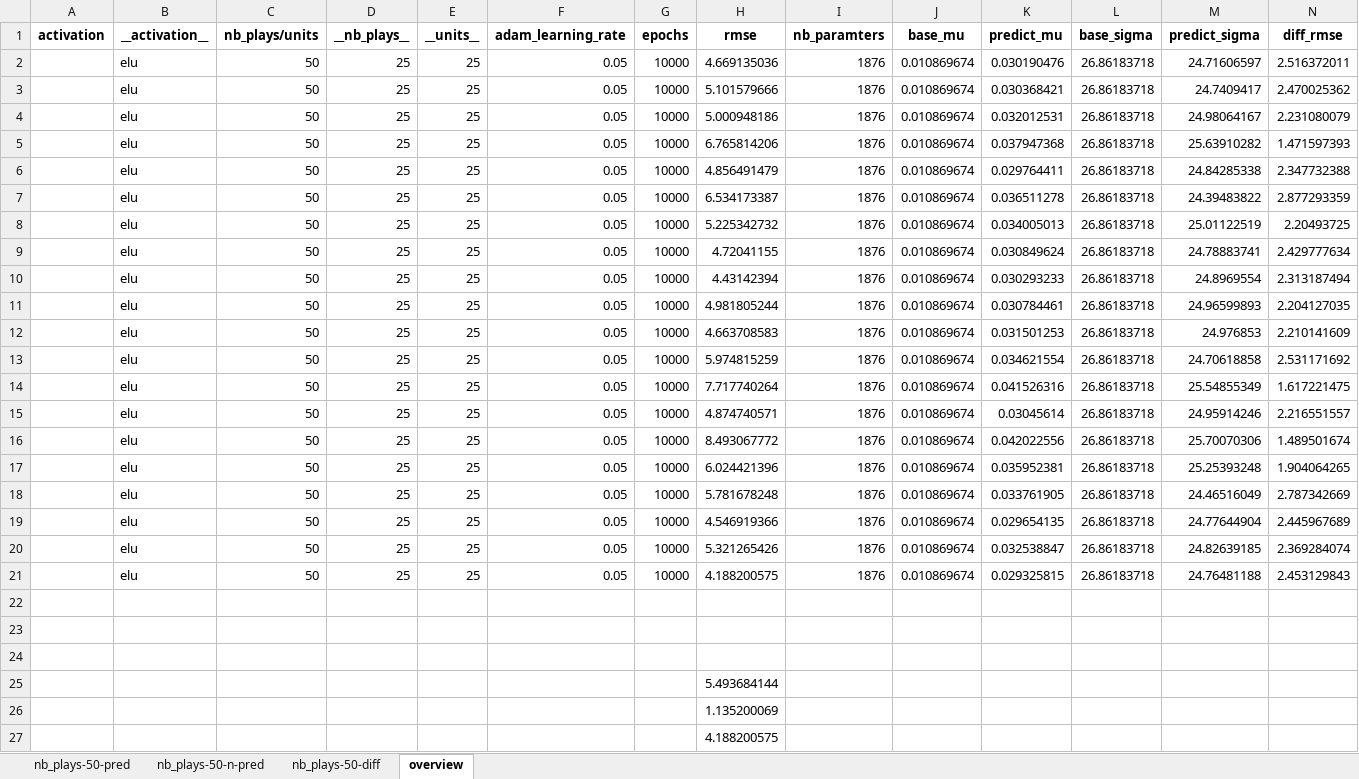
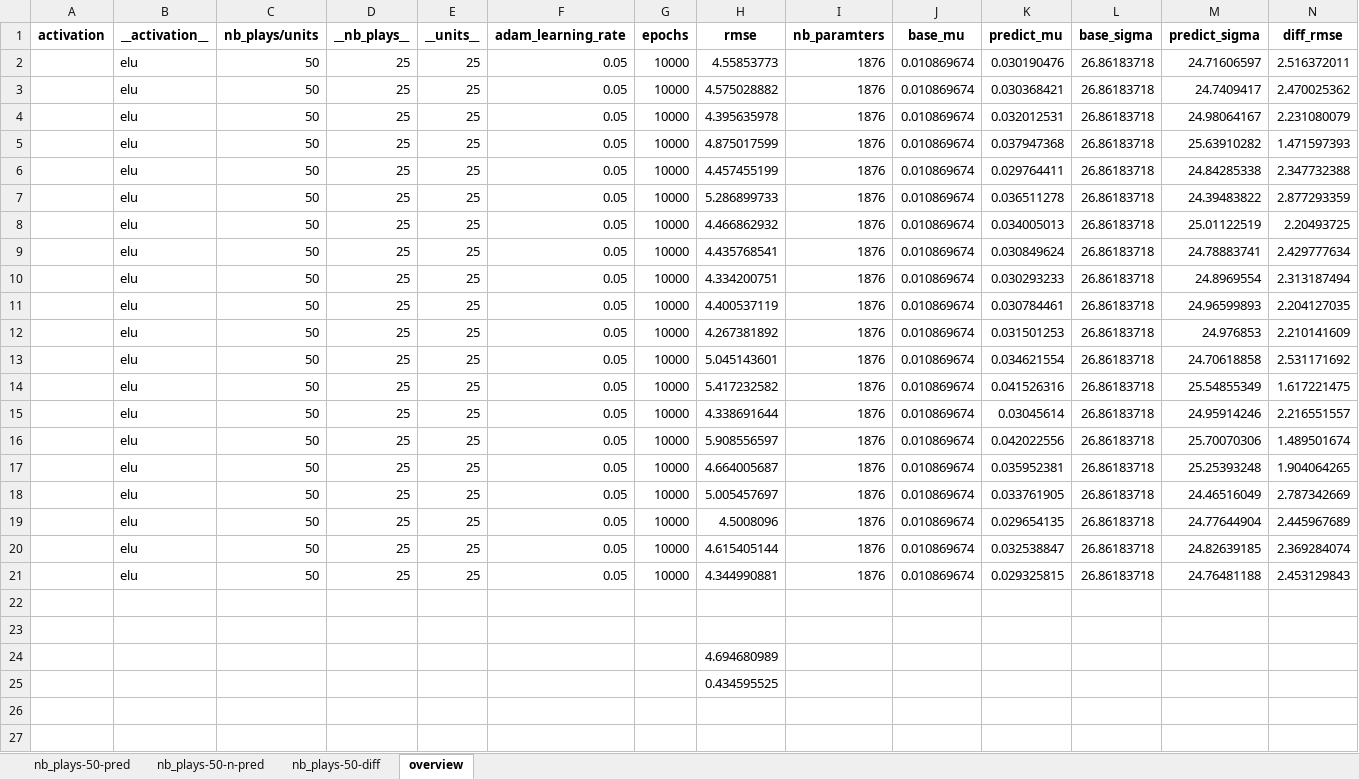
Before and after one commit to chenzongxiong/fenv2, an Excel workbook: new-dataset/models/diff_weights/method-debug-dima/hnn-mse-sigma-0-nb_plays#-25-units#-25-__state__--1.xlsx, sheet overview, drawn as a sheet; values as stored, in another font and other column widths than the file's, no borders; removed rows and columns are numbered as before the commit, all else as after; the diff names each change by its address in the sheet, - before the commit and + after, or states it on an @@ line.

```diff
--- a/new-dataset/models/diff_weights/method-debug-dima/hnn-mse-sigma-0-nb_plays#-25-units#-25-__state__--1.xlsx (sheet overview)
+++ b/new-dataset/models/diff_weights/method-debug-dima/hnn-mse-sigma-0-nb_plays#-25-units#-25-__state__--1.xlsx (sheet overview)
-H2 (rmse): 4.669135036
+H2 (rmse): 4.55853773
-H3 (rmse): 5.101579666
+H3 (rmse): 4.575028882
-H4 (rmse): 5.000948186
+H4 (rmse): 4.395635978
-H5 (rmse): 6.765814206
+H5 (rmse): 4.875017599
-H6 (rmse): 4.856491479
+H6 (rmse): 4.457455199
-H7 (rmse): 6.534173387
+H7 (rmse): 5.286899733
-H8 (rmse): 5.225342732
+H8 (rmse): 4.466862932
-H9 (rmse): 4.72041155
+H9 (rmse): 4.435768541
-H10 (rmse): 4.43142394
+H10 (rmse): 4.334200751
-H11 (rmse): 4.981805244
+H11 (rmse): 4.400537119
-H12 (rmse): 4.663708583
+H12 (rmse): 4.267381892
-H13 (rmse): 5.974815259
+H13 (rmse): 5.045143601
-H14 (rmse): 7.717740264
+H14 (rmse): 5.417232582
-H15 (rmse): 4.874740571
+H15 (rmse): 4.338691644
-H16 (rmse): 8.493067772
+H16 (rmse): 5.908556597
-H17 (rmse): 6.024421396
+H17 (rmse): 4.664005687
-H18 (rmse): 5.781678248
+H18 (rmse): 5.005457697
-H19 (rmse): 4.546919366
+H19 (rmse): 4.5008096
-H20 (rmse): 5.321265426
+H20 (rmse): 4.615405144
-H21 (rmse): 4.188200575
+H21 (rmse): 4.344990881
-row 24: (empty)
-H24 (rmse): 5.493684144
+H24 (rmse): 4.694680989
-H25 (rmse): 1.135200069
+H25 (rmse): 0.434595525
-row 27:  |  |  |  |  |  |  | 4.188200575
```
Also changed, not shown: charts or pictures, new-dataset/lstm/diff_weights/method-debug-dima/lstm-all-sigma-0-units-1.xlsx, new-dataset/lstm/diff_weights/method-debug-dima/lstm-all-sigma-0-units-32.xlsx, 47 other files.
